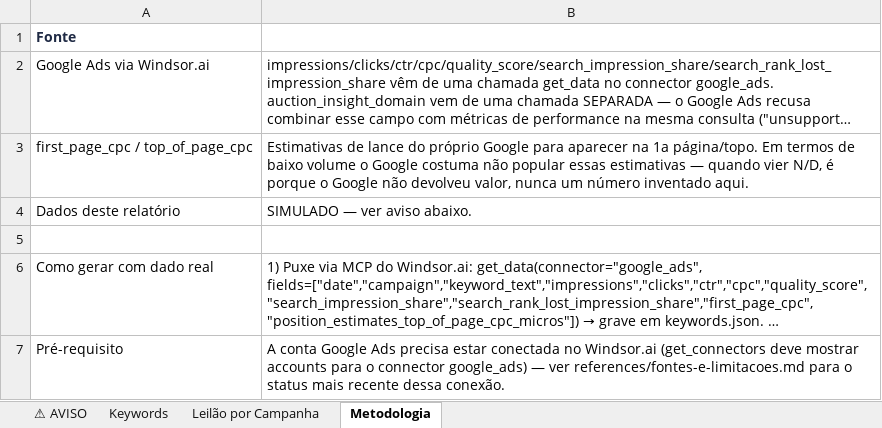
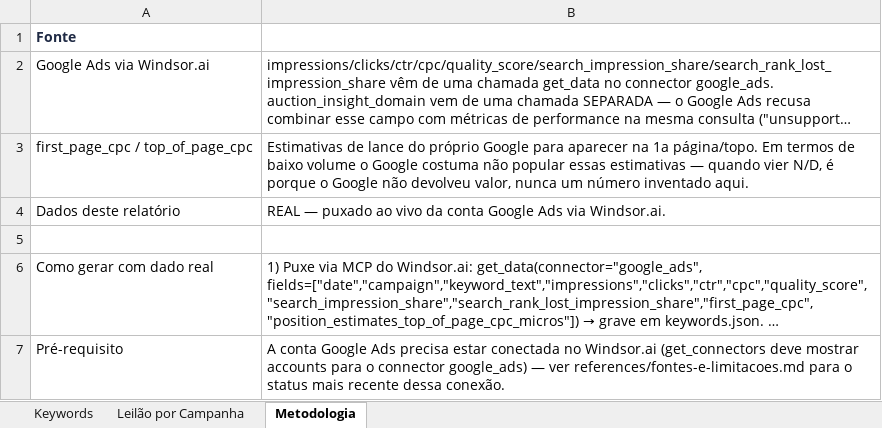
Before and after one commit to jrsanches1975/jrsanches, an Excel workbook: war-room-concorrencia/contexto-e-apoio/arquivos-finais/relatorio-keywords.xlsx, sheet Metodologia, drawn as a sheet; long unchanged cells end in …; values as stored, in another font and other column widths than the file's, no borders; the diff names each change by its address in the sheet, - before the commit and + after, or states it on an @@ line.

```diff
--- a/war-room-concorrencia/contexto-e-apoio/arquivos-finais/relatorio-keywords.xlsx (sheet Metodologia)
+++ b/war-room-concorrencia/contexto-e-apoio/arquivos-finais/relatorio-keywords.xlsx (sheet Metodologia)
-sheet tab: ⚠ AVISO
-B4: SIMULADO — ver aviso abaixo.
+B4: REAL — puxado ao vivo da conta Google Ads via Windsor.ai.
```
Also changed, not shown: sheet Keywords, sheet Leilão por Campanha, war-room-concorrencia/contexto-e-apoio/arquivos-finais/war-room.xlsx, 1 other file.
